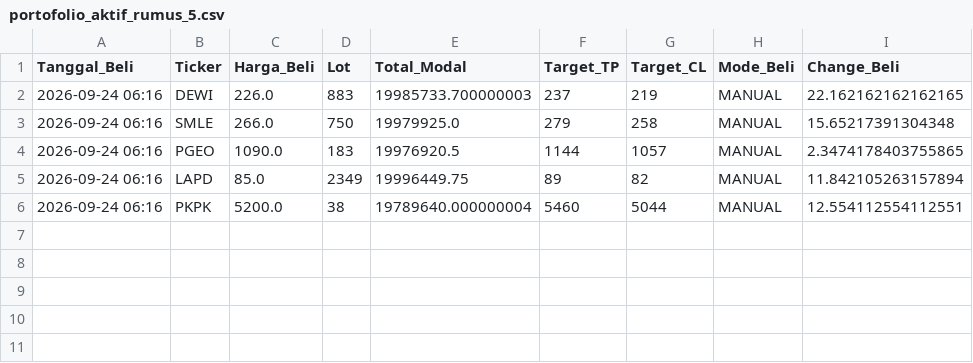
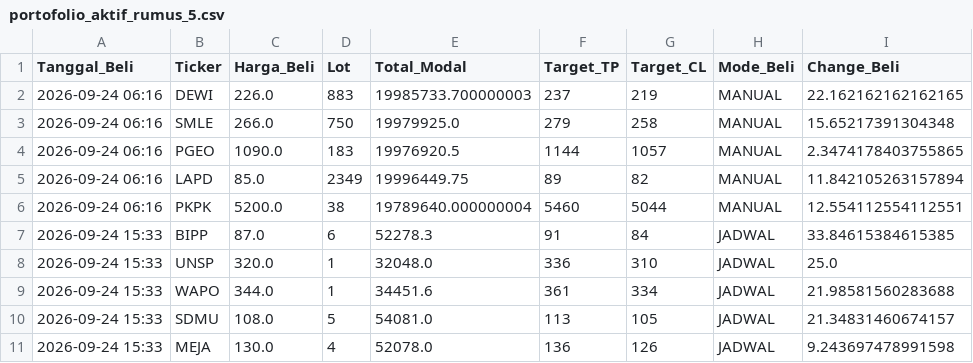
Before and after one commit to muhammadekonugroho4-spec/Web-Screening, a CSV file: Database/portofolio_aktif_rumus_5.csv, drawn as a sheet.

```diff
--- a/Database/portofolio_aktif_rumus_5.csv
+++ b/Database/portofolio_aktif_rumus_5.csv
@@ -6 +6,6 @@ Tanggal_Beli,Ticker,Harga_Beli,Lot,Total_Modal,Target_TP,Target_CL,Mode_Beli,Cha
 2026-09-24 06:16,PKPK,5200.0,38,19789640.000000004,5460,5044,MANUAL,12.554112554112551
+2026-09-24 15:33,BIPP,87.0,6,52278.3,91,84,JADWAL,33.84615384615385
+2026-09-24 15:33,UNSP,320.0,1,32048.0,336,310,JADWAL,25.0
+2026-09-24 15:33,WAPO,344.0,1,34451.6,361,334,JADWAL,21.98581560283688
+2026-09-24 15:33,SDMU,108.0,5,54081.0,113,105,JADWAL,21.34831460674157
+2026-09-24 15:33,MEJA,130.0,4,52078.0,136,126,JADWAL,9.243697478991598
```
Also changed, not shown: Database/portofolio_aktif_rumus_1.csv, Database/portofolio_aktif_rumus_2.csv, 17 other files.
